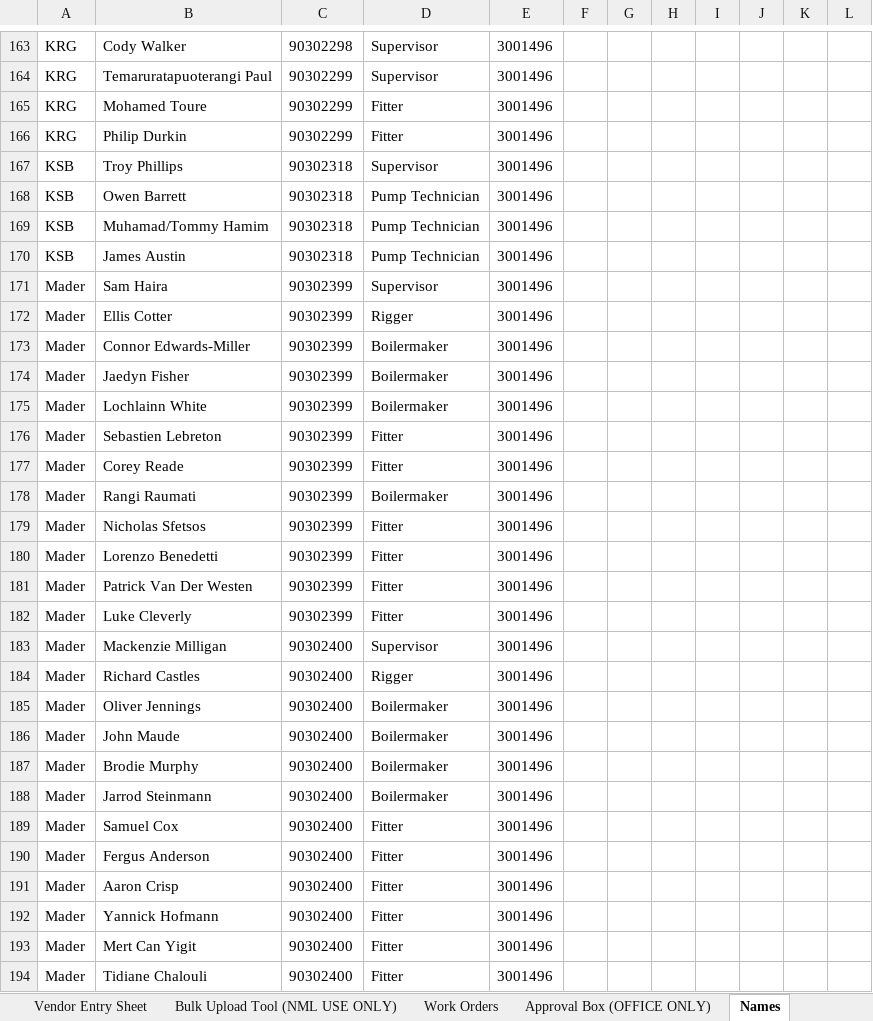
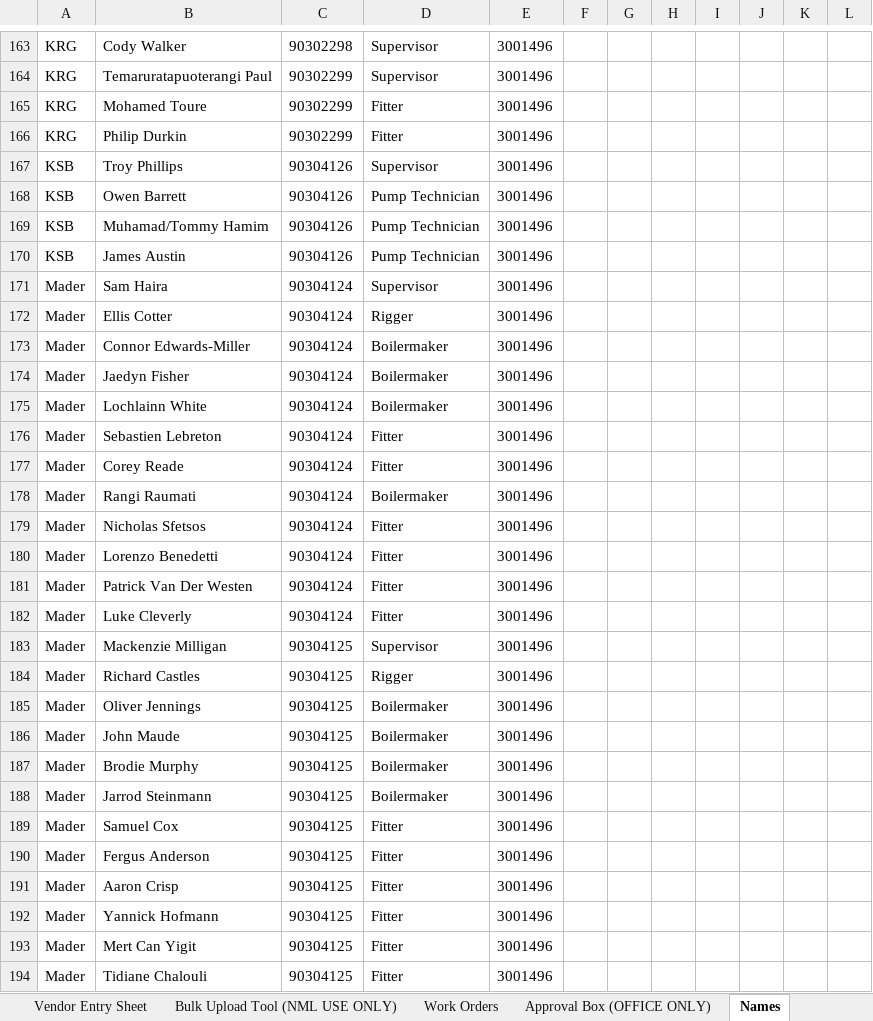
Before and after one commit to dioncoinz/timesheet-app, an Excel workbook: Master App Timesheet.xlsx, sheet Names, drawn as a sheet; only a part is shown, gaps mark what is left out; values as stored, in another font and other column widths than the file's, no borders; the diff covers the shown part only; the diff names each change by its address in the sheet, - before the commit and + after, or states it on an @@ line.

Commit message:
Update names in Excel template

```diff
--- a/Master App Timesheet.xlsx (sheet Names)
+++ b/Master App Timesheet.xlsx (sheet Names)
-C167:C170: 90302318
+C167:C170: 90304126
-C171:C182: 90302399
+C171:C182: 90304124
-C183:C194: 90302400
+C183:C194: 90304125
```
Also changed, not shown: 6 edited cells elsewhere in this sheet.
